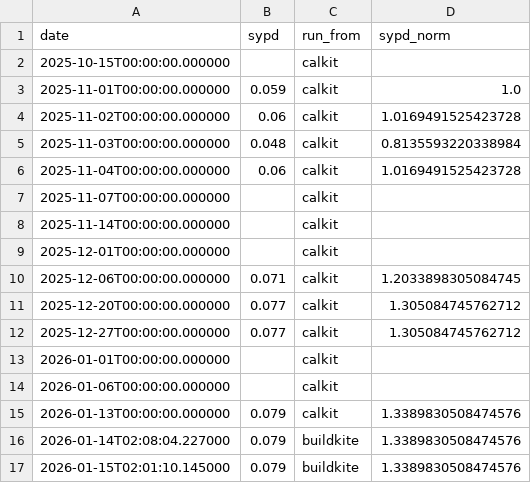
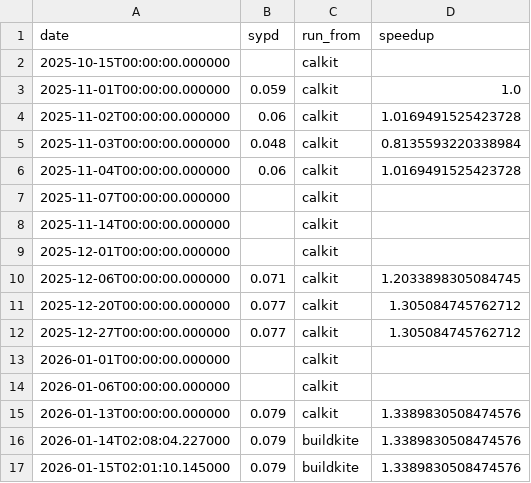
Before and after one commit to petebachant/clima-perf, a CSV file: results/amip.csv, drawn as a sheet.

```diff
--- a/results/amip.csv
+++ b/results/amip.csv
@@ -1,2 +1,2 @@
-date,sypd,run_from,sypd_norm
+date,sypd,run_from,speedup
 2025-10-15T00:00:00.000000,,calkit,
```
Also changed, not shown: 10 other files.
